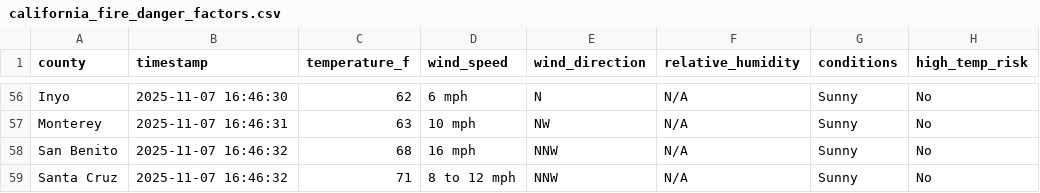
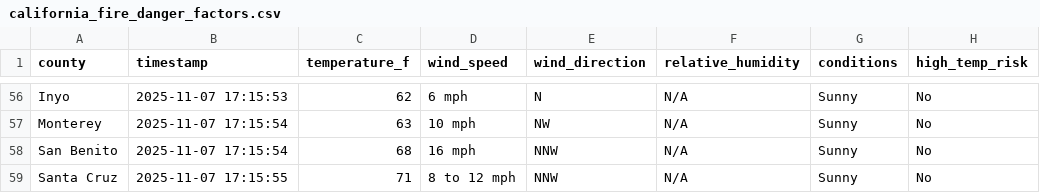
Before and after one commit to beong789/AGNI-Network, a CSV file: agni-backend/src/scrapers/california_fire_danger_factors.csv, drawn as a sheet; only a part is shown, gaps mark what is left out; the diff covers the shown part only; the diff names each change by its address in the sheet, - before the commit and + after, or states it on an @@ line.

```diff
--- a/agni-backend/src/scrapers/california_fire_danger_factors.csv
+++ b/agni-backend/src/scrapers/california_fire_danger_factors.csv
-B56 (timestamp): 2025-11-07 16:46:30
+B56 (timestamp): 2025-11-07 17:15:53
-B57 (timestamp): 2025-11-07 16:46:31
+B57 (timestamp): 2025-11-07 17:15:54
-B58 (timestamp): 2025-11-07 16:46:32
+B58 (timestamp): 2025-11-07 17:15:54
-B59 (timestamp): 2025-11-07 16:46:32
+B59 (timestamp): 2025-11-07 17:15:55
```
Also changed, not shown: 58 edited cells elsewhere in this file, 3 other files.
